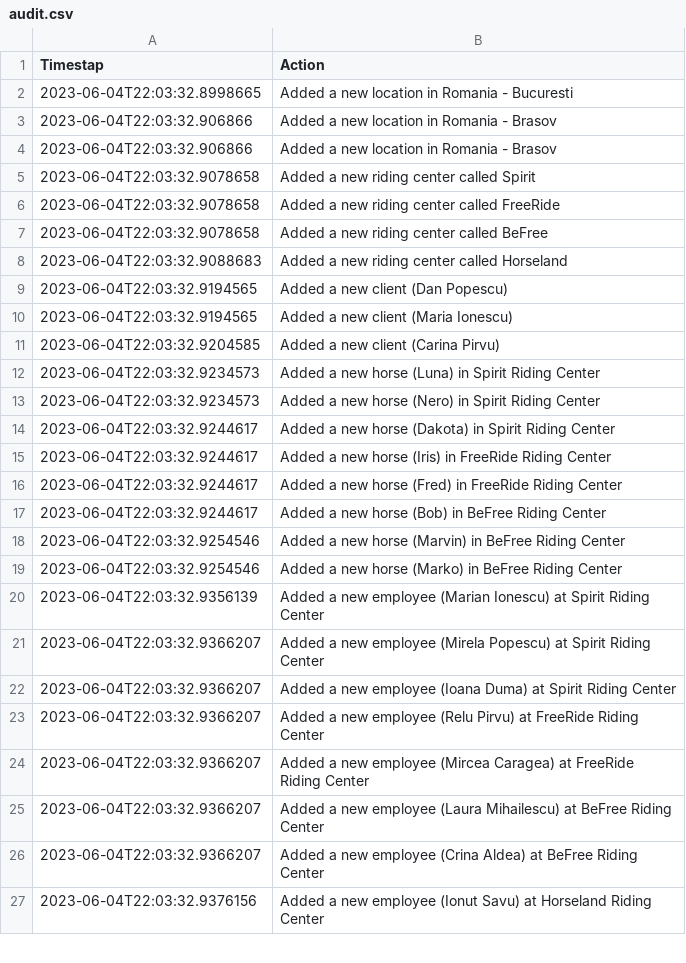
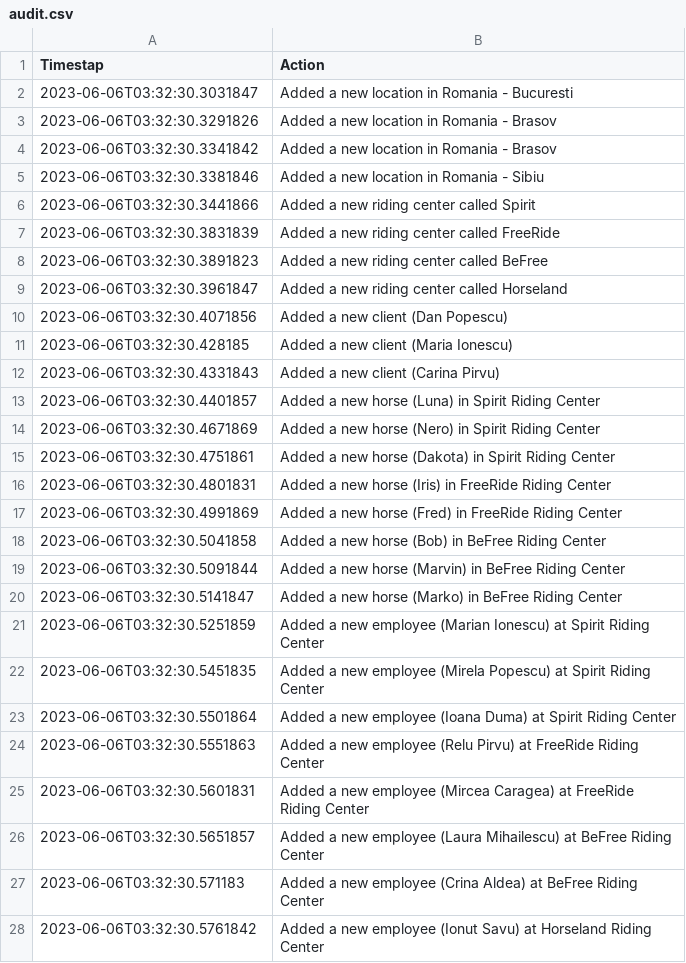
Before and after one commit to irinaenescu2002/PAO-Java-Project, a CSV file: audit.csv, drawn as a sheet; only a part is shown; the diff covers the shown part only.

```diff
--- a/audit.csv
+++ b/audit.csv
@@ -1,27 +1,28 @@
 Timestap, Action
-2023-06-04T22:03:32.8998665, Added a new location in Romania - Bucuresti
-2023-06-04T22:03:32.906866, Added a new location in Romania - Brasov
-2023-06-04T22:03:32.906866, Added a new location in Romania - Brasov
-2023-06-04T22:03:32.9078658, Added a new riding center called Spirit
-2023-06-04T22:03:32.9078658, Added a new riding center called FreeRide
-2023-06-04T22:03:32.9078658, Added a new riding center called BeFree
-2023-06-04T22:03:32.9088683, Added a new riding center called Horseland
-2023-06-04T22:03:32.9194565, Added a new client (Dan Popescu)
-2023-06-04T22:03:32.9194565, Added a new client (Maria Ionescu)
-2023-06-04T22:03:32.9204585, Added a new client (Carina Pirvu)
-2023-06-04T22:03:32.9234573, Added a new horse (Luna) in Spirit Riding Center
-2023-06-04T22:03:32.9234573, Added a new horse (Nero) in Spirit Riding Center
-2023-06-04T22:03:32.9244617, Added a new horse (Dakota) in Spirit Riding Center
-2023-06-04T22:03:32.9244617, Added a new horse (Iris) in FreeRide Riding Center
-2023-06-04T22:03:32.9244617, Added a new horse (Fred) in FreeRide Riding Center
-2023-06-04T22:03:32.9244617, Added a new horse (Bob) in BeFree Riding Center
-2023-06-04T22:03:32.9254546, Added a new horse (Marvin) in BeFree Riding Center
-2023-06-04T22:03:32.9254546, Added a new horse (Marko) in BeFree Riding Center
-2023-06-04T22:03:32.9356139, Added a new employee (Marian Ionescu) at Spirit Riding Center
-2023-06-04T22:03:32.9366207, Added a new employee (Mirela Popescu) at Spirit Riding Center
-2023-06-04T22:03:32.9366207, Added a new employee (Ioana Duma) at Spirit Riding Center
-2023-06-04T22:03:32.9366207, Added a new employee (Relu Pirvu) at FreeRide Riding Center
-2023-06-04T22:03:32.9366207, Added a new employee (Mircea Caragea) at FreeRide Riding Center
-2023-06-04T22:03:32.9366207, Added a new employee (Laura Mihailescu) at BeFree Riding Center
-2023-06-04T22:03:32.9366207, Added a new employee (Crina Aldea) at BeFree Riding Center
-2023-06-04T22:03:32.9376156, Added a new employee (Ionut Savu) at Horseland Riding Center
+2023-06-06T03:32:30.3031847, Added a new location in Romania - Bucuresti
+2023-06-06T03:32:30.3291826, Added a new location in Romania - Brasov
+2023-06-06T03:32:30.3341842, Added a new location in Romania - Brasov
+2023-06-06T03:32:30.3381846, Added a new location in Romania - Sibiu
+2023-06-06T03:32:30.3441866, Added a new riding center called Spirit
+2023-06-06T03:32:30.3831839, Added a new riding center called FreeRide
+2023-06-06T03:32:30.3891823, Added a new riding center called BeFree
+2023-06-06T03:32:30.3961847, Added a new riding center called Horseland
+2023-06-06T03:32:30.4071856, Added a new client (Dan Popescu)
+2023-06-06T03:32:30.428185, Added a new client (Maria Ionescu)
+2023-06-06T03:32:30.4331843, Added a new client (Carina Pirvu)
+2023-06-06T03:32:30.4401857, Added a new horse (Luna) in Spirit Riding Center
+2023-06-06T03:32:30.4671869, Added a new horse (Nero) in Spirit Riding Center
+2023-06-06T03:32:30.4751861, Added a new horse (Dakota) in Spirit Riding Center
+2023-06-06T03:32:30.4801831, Added a new horse (Iris) in FreeRide Riding Center
+2023-06-06T03:32:30.4991869, Added a new horse (Fred) in FreeRide Riding Center
+2023-06-06T03:32:30.5041858, Added a new horse (Bob) in BeFree Riding Center
+2023-06-06T03:32:30.5091844, Added a new horse (Marvin) in BeFree Riding Center
+2023-06-06T03:32:30.5141847, Added a new horse (Marko) in BeFree Riding Center
+2023-06-06T03:32:30.5251859, Added a new employee (Marian Ionescu) at Spirit Riding Center
+2023-06-06T03:32:30.5451835, Added a new employee (Mirela Popescu) at Spirit Riding Center
+2023-06-06T03:32:30.5501864, Added a new employee (Ioana Duma) at Spirit Riding Center
+2023-06-06T03:32:30.5551863, Added a new employee (Relu Pirvu) at FreeRide Riding Center
+2023-06-06T03:32:30.5601831, Added a new employee (Mircea Caragea) at FreeRide Riding Center
+2023-06-06T03:32:30.5651857, Added a new employee (Laura Mihailescu) at BeFree Riding Center
+2023-06-06T03:32:30.571183, Added a new employee (Crina Aldea) at BeFree Riding Center
+2023-06-06T03:32:30.5761842, Added a new employee (Ionut Savu) at Horseland Riding Center
```
Also changed, not shown: 4 added rows, 3 removed rows and 16 edited cells elsewhere in this file, 4 other files.
